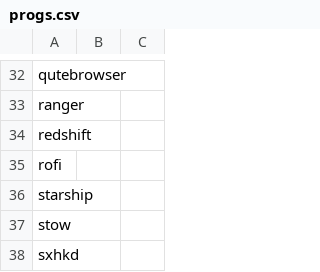
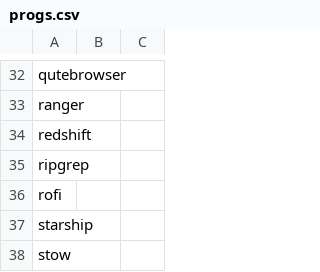
Before and after one commit to PaytonRedemer/.dotfiles, a CSV file: progs.csv, drawn as a sheet; only a part is shown, gaps mark what is left out; the shorter side is filled out with more unchanged rows.

Commit message:
add ripgrep to progs

```diff
--- a/progs.csv
+++ b/progs.csv
@@ -34,2 +34,3 @@ ranger,,
 redshift,,
+ripgrep,,
 rofi,,
```
